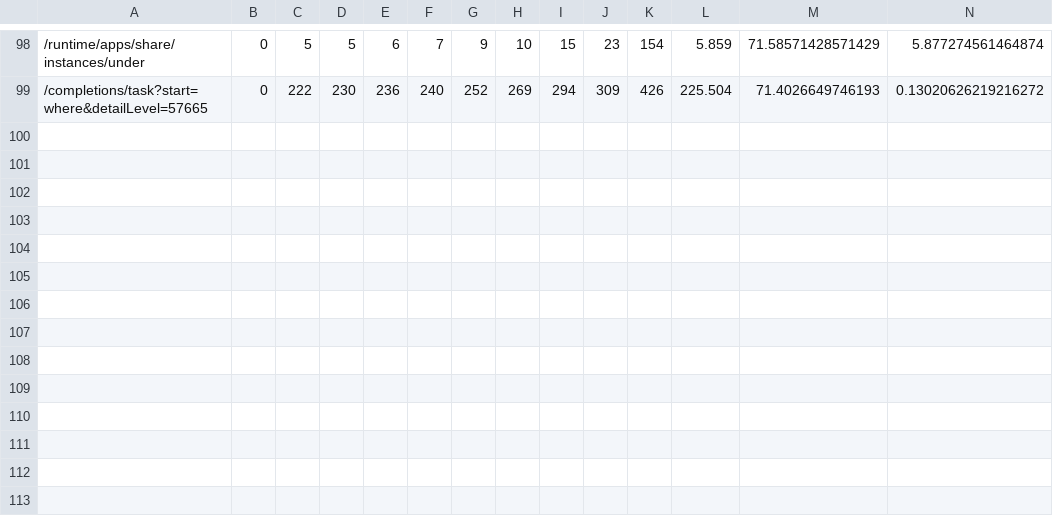
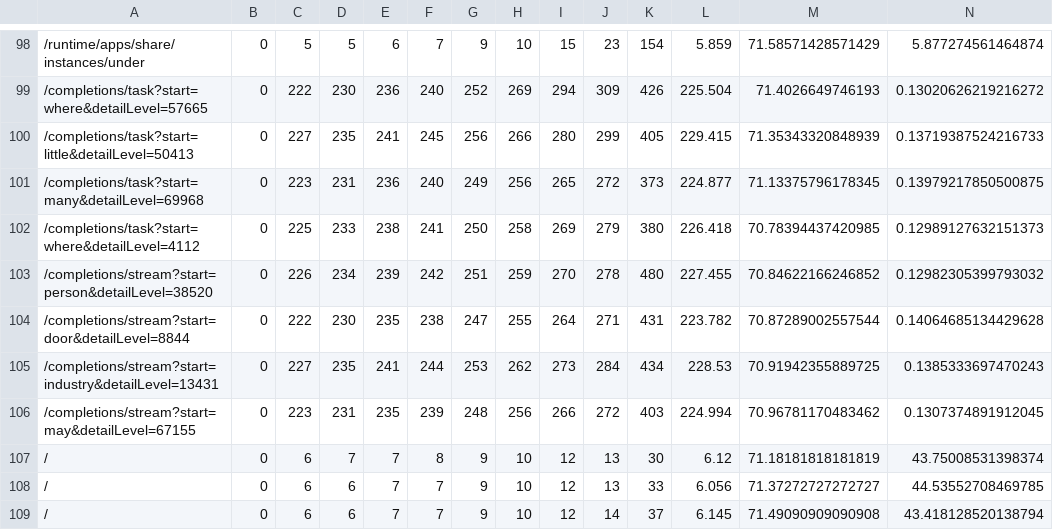
Before and after one commit to adhikari-piyush41/MilliBottleneck-Attack, a CSV file: results/spring_benign_results.csv, drawn as a sheet; only a part is shown, gaps mark what is left out; the diff names each change by its address in the sheet, - before the commit and + after, or states it on an @@ line.

```diff
--- a/results/spring_benign_results.csv
+++ b/results/spring_benign_results.csv
+row 100: /completions/task?start=little&detailLevel=50413 | 0 | 227 | 235 | 241 | 245 | 256 | 266 | 280 | 299 | 405 | 229.415 | 71.35343320848939 | 0.13719387524216733
+row 101: /completions/task?start=many&detailLevel=69968 | 0 | 223 | 231 | 236 | 240 | 249 | 256 | 265 | 272 | 373 | 224.877 | 71.13375796178345 | 0.13979217850500875
+row 102: /completions/task?start=where&detailLevel=4112 | 0 | 225 | 233 | 238 | 241 | 250 | 258 | 269 | 279 | 380 | 226.418 | 70.78394437420985 | 0.12989127632151373
+row 103: /completions/stream?start=person&detailLevel=38520 | 0 | 226 | 234 | 239 | 242 | 251 | 259 | 270 | 278 | 480 | 227.455 | 70.84622166246852 | 0.12982305399793032
+row 104: /completions/stream?start=door&detailLevel=8844 | 0 | 222 | 230 | 235 | 238 | 247 | 255 | 264 | 271 | 431 | 223.782 | 70.87289002557544 | 0.14064685134429628
+row 105: /completions/stream?start=industry&detailLevel=13431 | 0 | 227 | 235 | 241 | 244 | 253 | 262 | 273 | 284 | 434 | 228.53 | 70.91942355889725 | 0.1385333697470243
+row 106: /completions/stream?start=may&detailLevel=67155 | 0 | 223 | 231 | 235 | 239 | 248 | 256 | 266 | 272 | 403 | 224.994 | 70.96781170483462 | 0.1307374891912045
+row 107: / | 0 | 6 | 7 | 7 | 8 | 9 | 10 | 12 | 13 | 30 | 6.12 | 71.18181818181819 | 43.75008531398374
+row 108: / | 0 | 6 | 6 | 7 | 7 | 9 | 10 | 12 | 13 | 33 | 6.056 | 71.37272727272727 | 44.53552708469785
+row 109: / | 0 | 6 | 6 | 7 | 7 | 9 | 10 | 12 | 14 | 37 | 6.145 | 71.49090909090908 | 43.418128520138794
```
Also changed, not shown: 6 other files.
